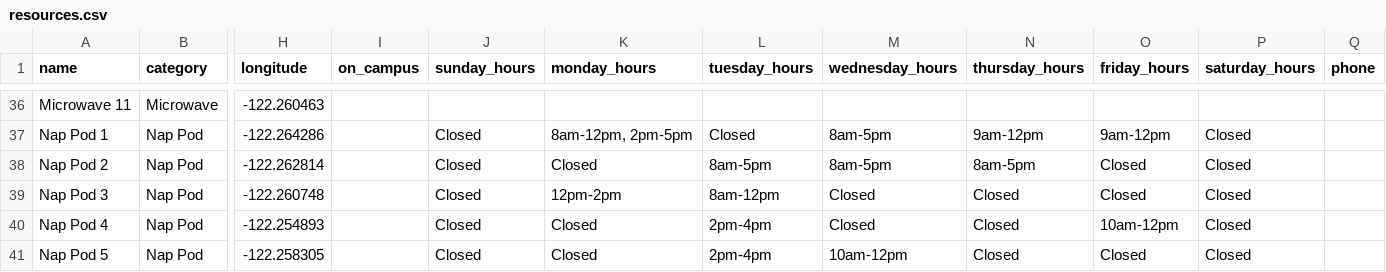
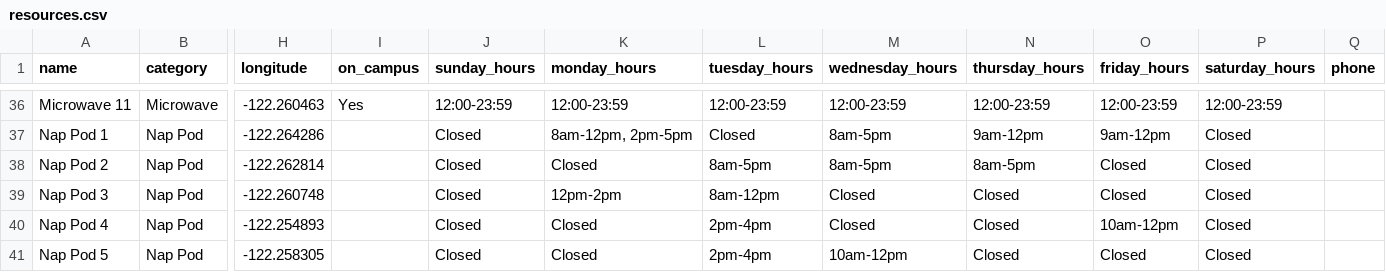
Before and after one commit to samarth-bhutani/bm-backend, a CSV file: csv_data/resources.csv, drawn as a sheet; only a part is shown, gaps mark what is left out; the diff covers the shown part only; the diff names each change by its address in the sheet, - before the commit and + after, or states it on an @@ line.

```diff
--- a/csv_data/resources.csv
+++ b/csv_data/resources.csv
-I36 (on_campus): (empty)
+I36 (on_campus): Yes
-J36 (sunday_hours): (empty)
+J36 (sunday_hours): 12:00-23:59
-K36 (monday_hours): (empty)
+K36 (monday_hours): 12:00-23:59
-L36 (tuesday_hours): (empty)
+L36 (tuesday_hours): 12:00-23:59
-M36 (wednesday_hours): (empty)
+M36 (wednesday_hours): 12:00-23:59
-N36 (thursday_hours): (empty)
+N36 (thursday_hours): 12:00-23:59
-O36 (friday_hours): (empty)
+O36 (friday_hours): 12:00-23:59
-P36 (saturday_hours): (empty)
+P36 (saturday_hours): 12:00-23:59
```
Also changed, not shown: 52 edited cells elsewhere in this file.
